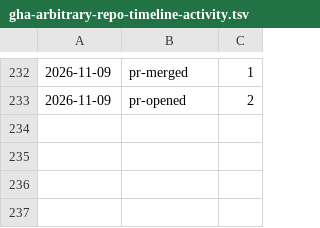
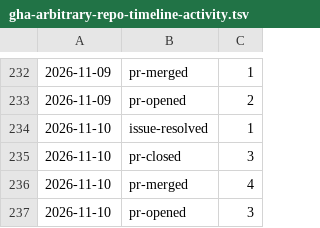
Before and after one commit to qte77/gha-arbitrary-repo-timeline, a TSV file: assets/qte77/gha-arbitrary-repo-timeline-activity.tsv, drawn as a sheet; only a part is shown, gaps mark what is left out; the diff names each change by its address in the sheet, - before the commit and + after, or states it on an @@ line.

```diff
--- a/assets/qte77/gha-arbitrary-repo-timeline-activity.tsv
+++ b/assets/qte77/gha-arbitrary-repo-timeline-activity.tsv
+row 234: 2026-11-10 | issue-resolved | 1
+row 235: 2026-11-10 | pr-closed | 3
+row 236: 2026-11-10 | pr-merged | 4
+row 237: 2026-11-10 | pr-opened | 3
```
Also changed, not shown: 4 other files.
